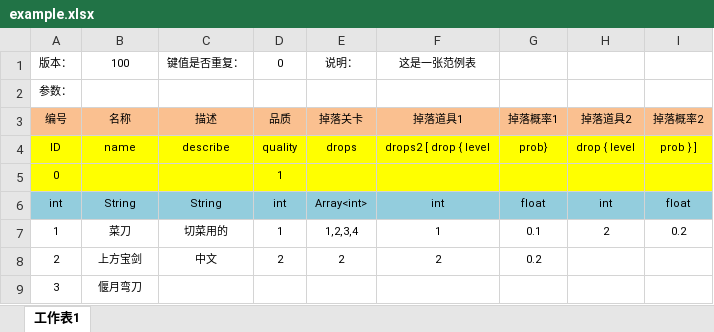
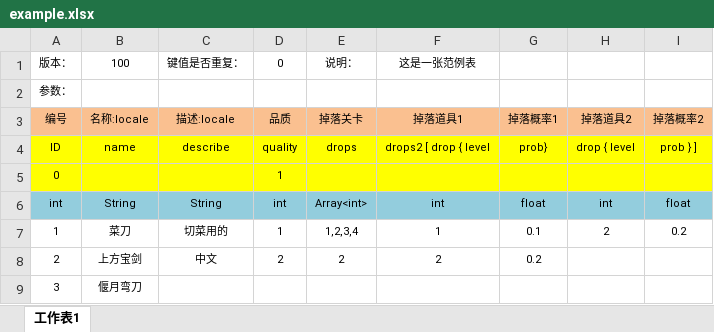
Before and after one commit to youlanhai/ExcelToCode, an Excel workbook: samples/direct-mode/excels/example.xlsx, sheet 工作表1, drawn as a sheet; values as stored, in another font and other column widths than the file's, no borders; the diff names each change by its address in the sheet, - before the commit and + after, or states it on an @@ line.

```diff
--- a/samples/direct-mode/excels/example.xlsx (sheet 工作表1)
+++ b/samples/direct-mode/excels/example.xlsx (sheet 工作表1)
-B3: 名称
+B3: 名称:locale
-C3: 描述
+C3: 描述:locale
```
Also changed, not shown: samples/direct-mode/excels/subfiles/关卡npc.xlsx, samples/direct-mode/excels/subfiles/关卡配置.xlsx, 2 other files.
